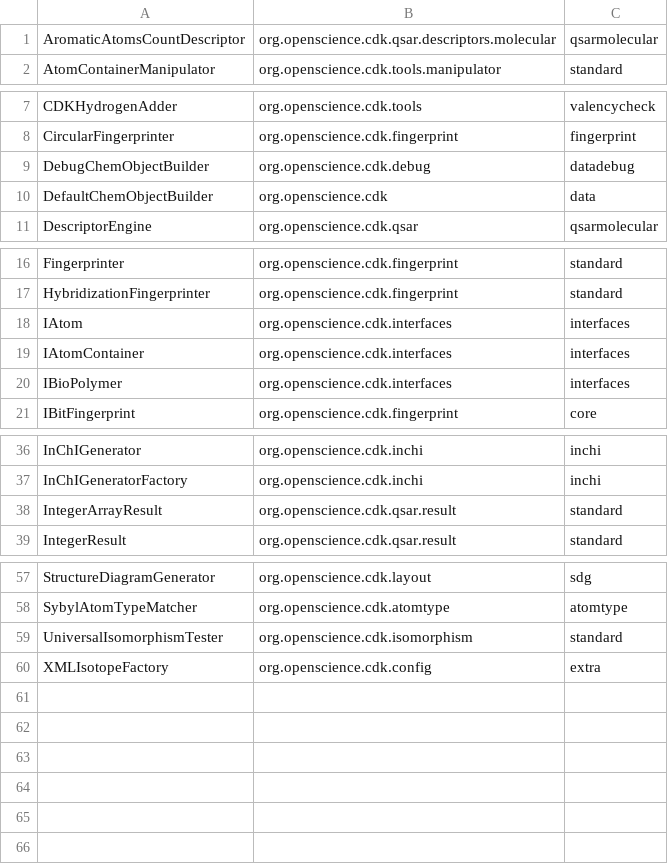
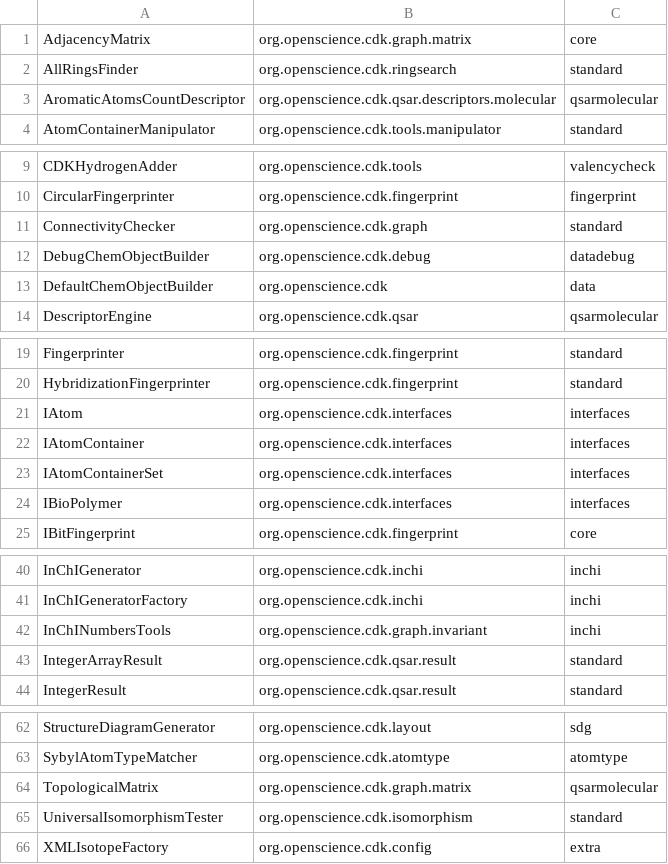
Before and after one commit to egonw/cdkbook, a TSV file: classinfo.tsv, drawn as a sheet; only a part is shown, gaps mark what is left out.

Commit message:
Added the graph property chapter

```diff
--- a/classinfo.tsv
+++ b/classinfo.tsv
@@ -1 +1,3 @@
+AdjacencyMatrix	org.openscience.cdk.graph.matrix	core
+AllRingsFinder	org.openscience.cdk.ringsearch	standard
 AromaticAtomsCountDescriptor	org.openscience.cdk.qsar.descriptors.molecular	qsarmolecular
@@ -8,2 +10,3 @@ CDKHydrogenAdder	org.openscience.cdk.tools	valencycheck
 CircularFingerprinter	org.openscience.cdk.fingerprint	fingerprint
+ConnectivityChecker	org.openscience.cdk.graph	standard
 DebugChemObjectBuilder	org.openscience.cdk.debug	datadebug
@@ -19,2 +22,3 @@ IAtom	org.openscience.cdk.interfaces	interfaces
 IAtomContainer	org.openscience.cdk.interfaces	interfaces
+IAtomContainerSet	org.openscience.cdk.interfaces	interfaces
 IBioPolymer	org.openscience.cdk.interfaces	interfaces
@@ -37,2 +41,3 @@ InChIGenerator	org.openscience.cdk.inchi	inchi
 InChIGeneratorFactory	org.openscience.cdk.inchi	inchi
+InChINumbersTools	org.openscience.cdk.graph.invariant	inchi
 IntegerArrayResult	org.openscience.cdk.qsar.result	standard
@@ -58,2 +63,3 @@ StructureDiagramGenerator	org.openscience.cdk.layout	sdg
 SybylAtomTypeMatcher	org.openscience.cdk.atomtype	atomtype
+TopologicalMatrix	org.openscience.cdk.graph.matrix	qsarmolecular
 UniversalIsomorphismTester	org.openscience.cdk.isomorphism	standard
```
Also changed, not shown: 18 other files.
